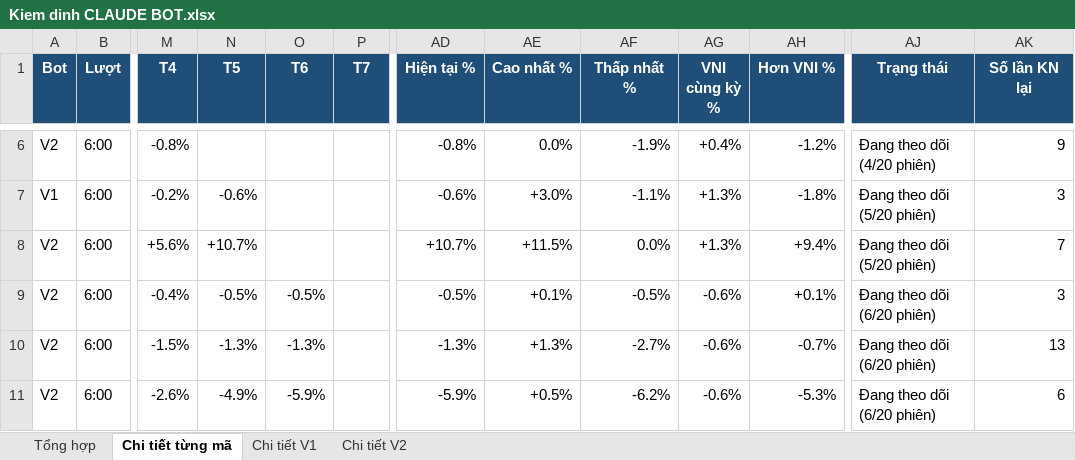
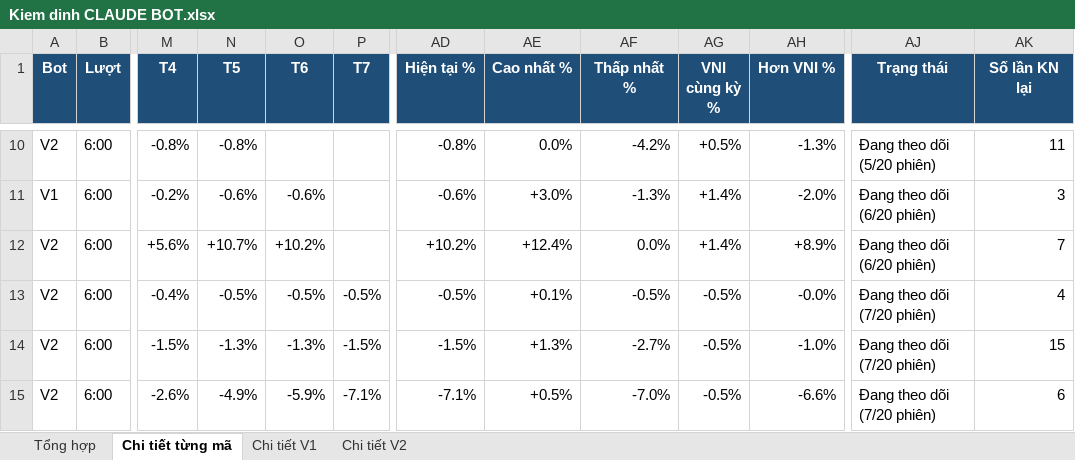
Before and after one commit to karenmanucian1-commits/Top-5-Co-Phieu-Hang-Ngay-Claude, an Excel workbook: data/reports/Kiem dinh CLAUDE BOT.xlsx, sheet Chi tiết từng mã, drawn as a sheet; only a part is shown, gaps mark what is left out; values as stored, in another font and other column widths than the file's, no borders; conditional formats not drawn; addresses are those after the commit; the diff covers the shown part only; the diff names each change by its address in the sheet, - before the commit and + after, or states it on an @@ line.

```diff
--- a/data/reports/Kiem dinh CLAUDE BOT.xlsx (sheet Chi tiết từng mã)
+++ b/data/reports/Kiem dinh CLAUDE BOT.xlsx (sheet Chi tiết từng mã)
-N10 (T5): (empty)
+N10 (T5): -0.8%
-AF10 (Thấp nhất %): -1.9%
+AF10 (Thấp nhất %): -4.2%
-AG10 (VNI cùng kỳ %): +0.4%
+AG10 (VNI cùng kỳ %): +0.5%
-AH10 (Hơn VNI %): -1.2%
+AH10 (Hơn VNI %): -1.3%
-AJ10 (Trạng thái): Đang theo dõi (4/20 phiên)
+AJ10 (Trạng thái): Đang theo dõi (5/20 phiên)
-AK10 (Số lần KN lại): 9
+AK10 (Số lần KN lại): 11
-O11 (T6): (empty)
+O11 (T6): -0.6%
-AF11 (Thấp nhất %): -1.1%
+AF11 (Thấp nhất %): -1.3%
-AG11:AG12 (VNI cùng kỳ %): +1.3%
+AG11:AG12 (VNI cùng kỳ %): +1.4%
-AH11 (Hơn VNI %): -1.8%
+AH11 (Hơn VNI %): -2.0%
-AJ11:AJ12 (Trạng thái): Đang theo dõi (5/20 phiên)
+AJ11:AJ12 (Trạng thái): Đang theo dõi (6/20 phiên)
-O12 (T6): (empty)
+O12 (T6): +10.2%
-AD12 (Hiện tại %): +10.7%
+AD12 (Hiện tại %): +10.2%
-AE12 (Cao nhất %): +11.5%
+AE12 (Cao nhất %): +12.4%
-AH12 (Hơn VNI %): +9.4%
+AH12 (Hơn VNI %): +8.9%
-P13 (T7): (empty)
+P13 (T7): -0.5%
-AG13:AG15 (VNI cùng kỳ %): -0.6%
+AG13:AG15 (VNI cùng kỳ %): -0.5%
-AH13 (Hơn VNI %): +0.1%
+AH13 (Hơn VNI %): -0.0%
-AJ13:AJ15 (Trạng thái): Đang theo dõi (6/20 phiên)
+AJ13:AJ15 (Trạng thái): Đang theo dõi (7/20 phiên)
-AK13 (Số lần KN lại): 3
+AK13 (Số lần KN lại): 4
-P14 (T7): (empty)
+P14 (T7): -1.5%
-AD14 (Hiện tại %): -1.3%
+AD14 (Hiện tại %): -1.5%
-AH14 (Hơn VNI %): -0.7%
+AH14 (Hơn VNI %): -1.0%
-AK14 (Số lần KN lại): 13
+AK14 (Số lần KN lại): 15
-P15 (T7): (empty)
+P15 (T7): -7.1%
-AD15 (Hiện tại %): -5.9%
+AD15 (Hiện tại %): -7.1%
-AF15 (Thấp nhất %): -6.2%
+AF15 (Thấp nhất %): -7.0%
-AH15 (Hơn VNI %): -5.3%
+AH15 (Hơn VNI %): -6.6%
```
Also changed, not shown: 4 added rows, 356 edited cells and cell formats elsewhere in this sheet, sheet Chi tiết V1, sheet Chi tiết V2, sheet Tổng hợp, 2 other files.
